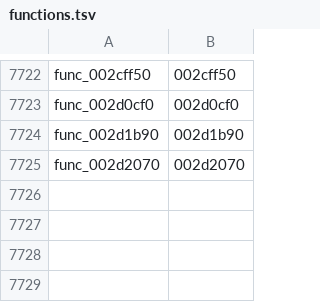
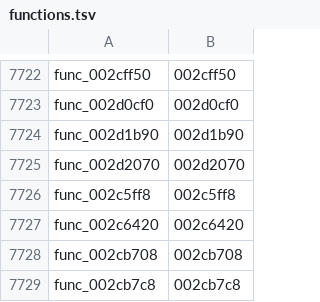
Before and after one commit to GovanifY/kh2, a TSV file: functions.tsv, drawn as a sheet; only a part is shown, gaps mark what is left out.

```diff
--- a/functions.tsv
+++ b/functions.tsv
@@ -7725 +7725,5 @@ func_002d1b90	002d1b90
 func_002d2070	002d2070
+func_002c5ff8	002c5ff8
+func_002c6420	002c6420
+func_002cb708	002cb708
+func_002cb7c8	002cb7c8
```
Also changed, not shown: 5 other files.
